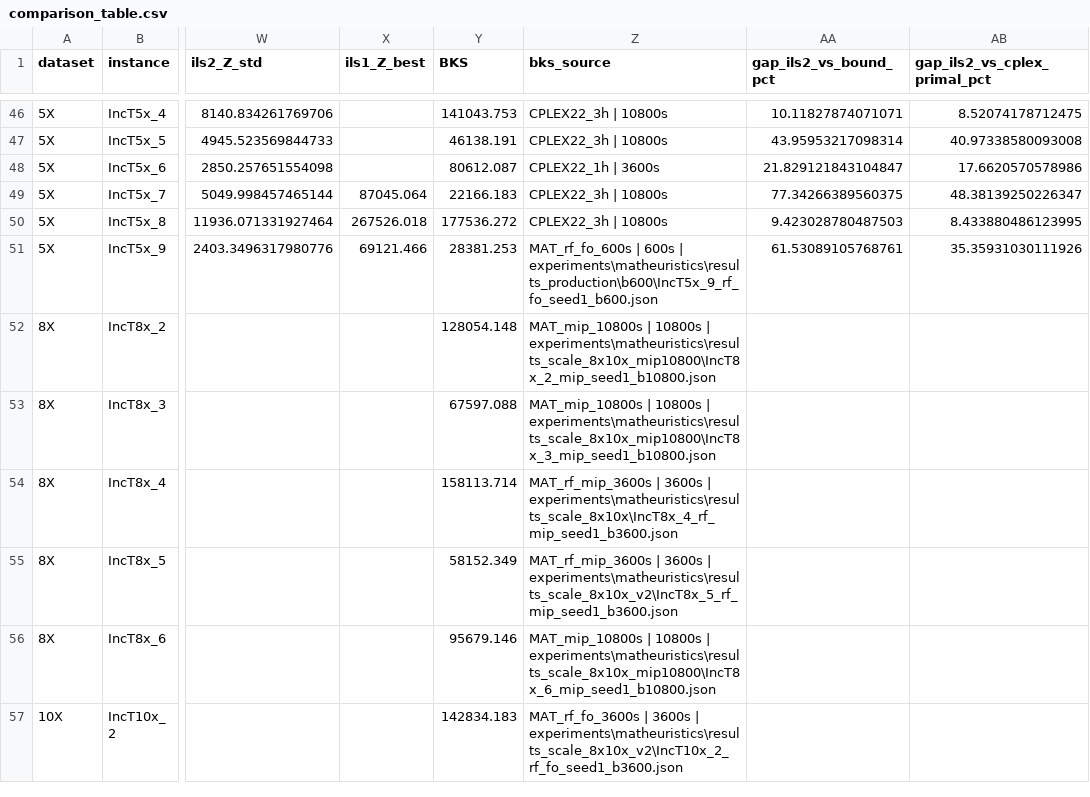
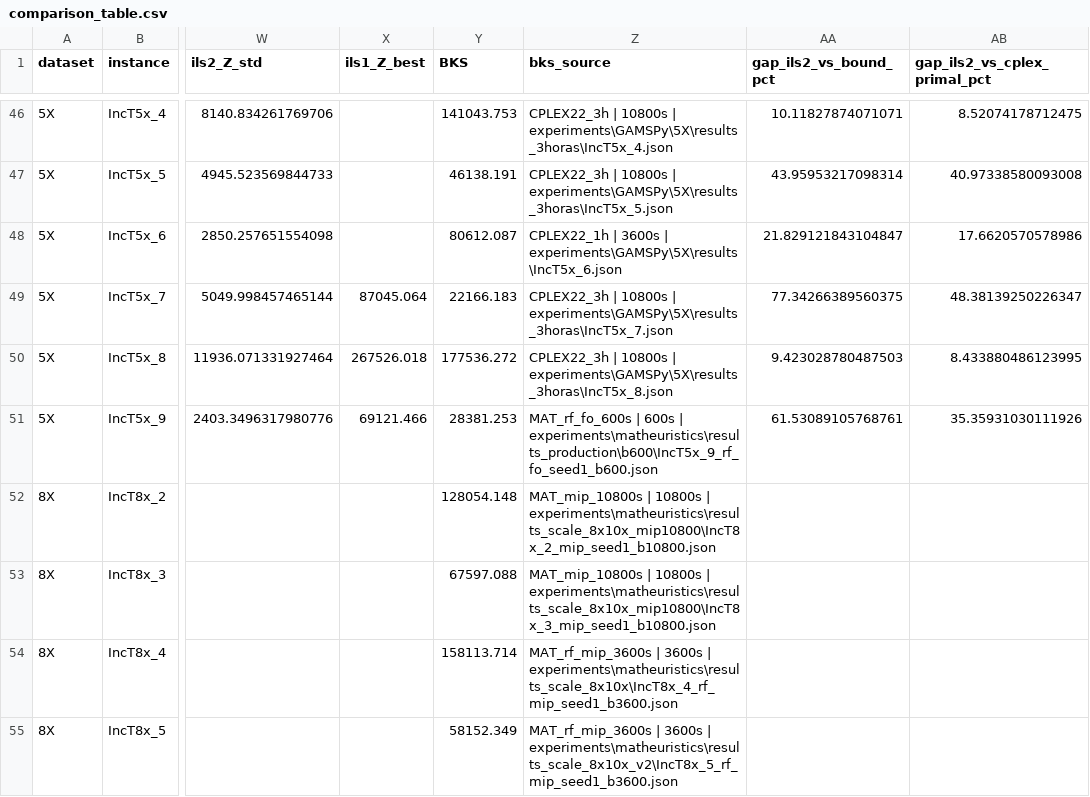
Before and after one commit to daleluche/Treibacher, a CSV file: analysis/output/comparison_table.csv, drawn as a sheet; only a part is shown, gaps mark what is left out; the shorter side is filled out with more unchanged rows; the diff covers the shown part only; the diff names each change by its address in the sheet, - before the commit and + after, or states it on an @@ line.

```diff
--- a/analysis/output/comparison_table.csv
+++ b/analysis/output/comparison_table.csv
-Z46 (bks_source): …| 10800s
+Z46 (bks_source): …| 10800s | experiments\GAMSPy\5X\results_3horas\IncT5x_4.json
-Z47 (bks_source): …| 10800s
+Z47 (bks_source): …| 10800s | experiments\GAMSPy\5X\results_3horas\IncT5x_5.json
-Z48 (bks_source): CPLEX22_1h | 3600s
+Z48 (bks_source): CPLEX22_1h | 3600s | experiments\GAMSPy\5X\results\IncT5x_6.json
-Z49 (bks_source): …| 10800s
+Z49 (bks_source): …| 10800s | experiments\GAMSPy\5X\results_3horas\IncT5x_7.json
-Z50 (bks_source): …| 10800s
+Z50 (bks_source): …| 10800s | experiments\GAMSPy\5X\results_3horas\IncT5x_8.json
```
Also changed, not shown: 1 added row, 1 removed row and 34 edited cells elsewhere in this file, analysis/output/comparison_by_dataset.csv, analysis/output/sprint3_bks_audit.csv, 43 other files.
